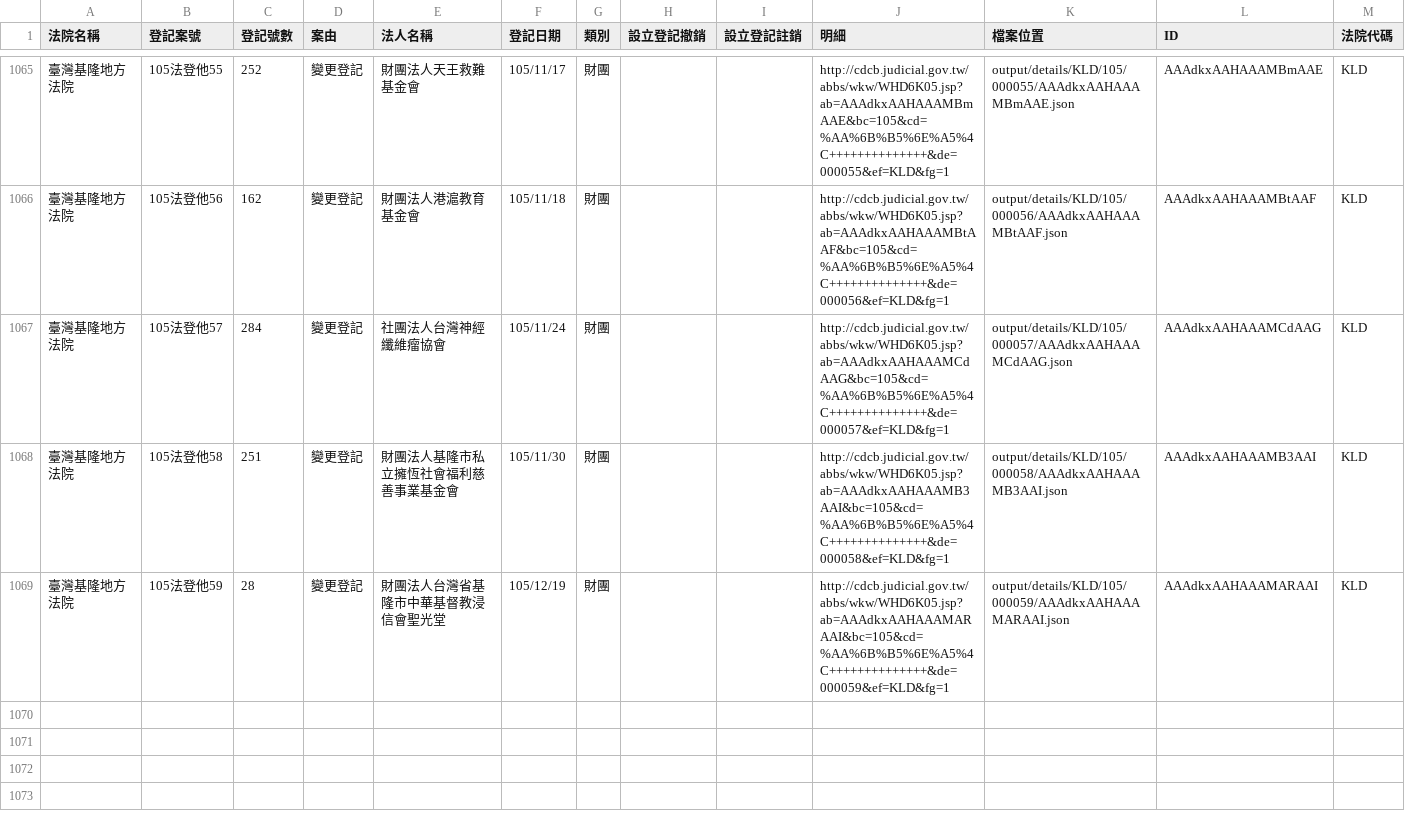
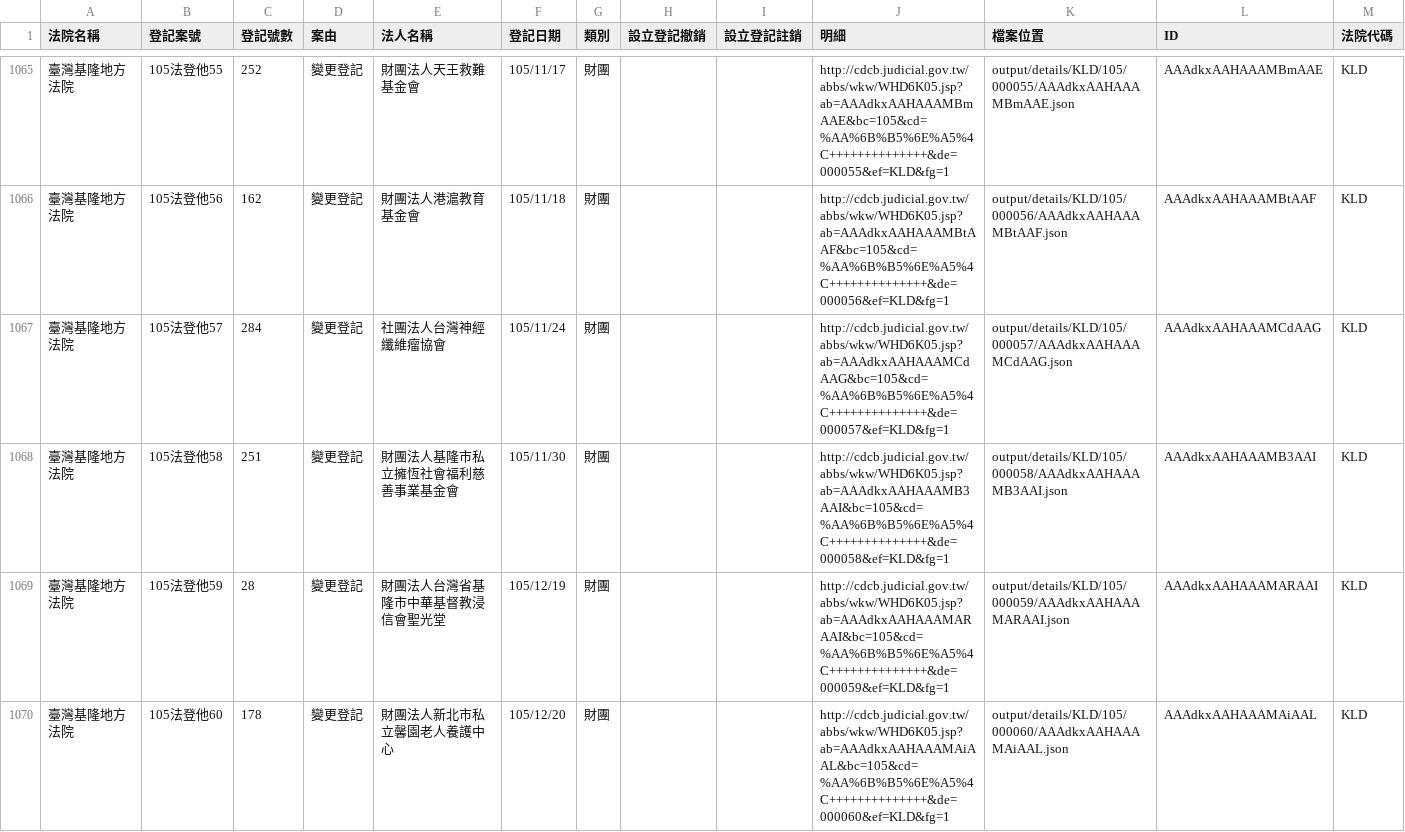
Before and after one commit to longhsiung/foundationtw, a CSV file: output/lists/KLD.csv, drawn as a sheet; only a part is shown, gaps mark what is left out; the diff names each change by its address in the sheet, - before the commit and + after, or states it on an @@ line.

```diff
--- a/output/lists/KLD.csv
+++ b/output/lists/KLD.csv
+row 1070: 臺灣基隆地方法院 | 105法登他60 | 178 | 變更登記 | 財團法人新北市私立馨園老人養護中心 | 105/12/20 | 財團 |  |  | http://cdcb.judicial.gov.tw/abbs/wkw/WHD6K05.jsp?ab=AAAdkxAAHAAAMAiAAL&bc=105&cd=%AA%6B%B5%6E%A5%4C++++++++++++++&de=000060&ef=KLD&fg=1 | output/details/KLD/105/000060/AAAdkxAAHAAAMAiAAL.json | AAAdkxAAHAAAMAiAAL | KLD
```
Also changed, not shown: output/lists/MLD.csv, 19 other files.
